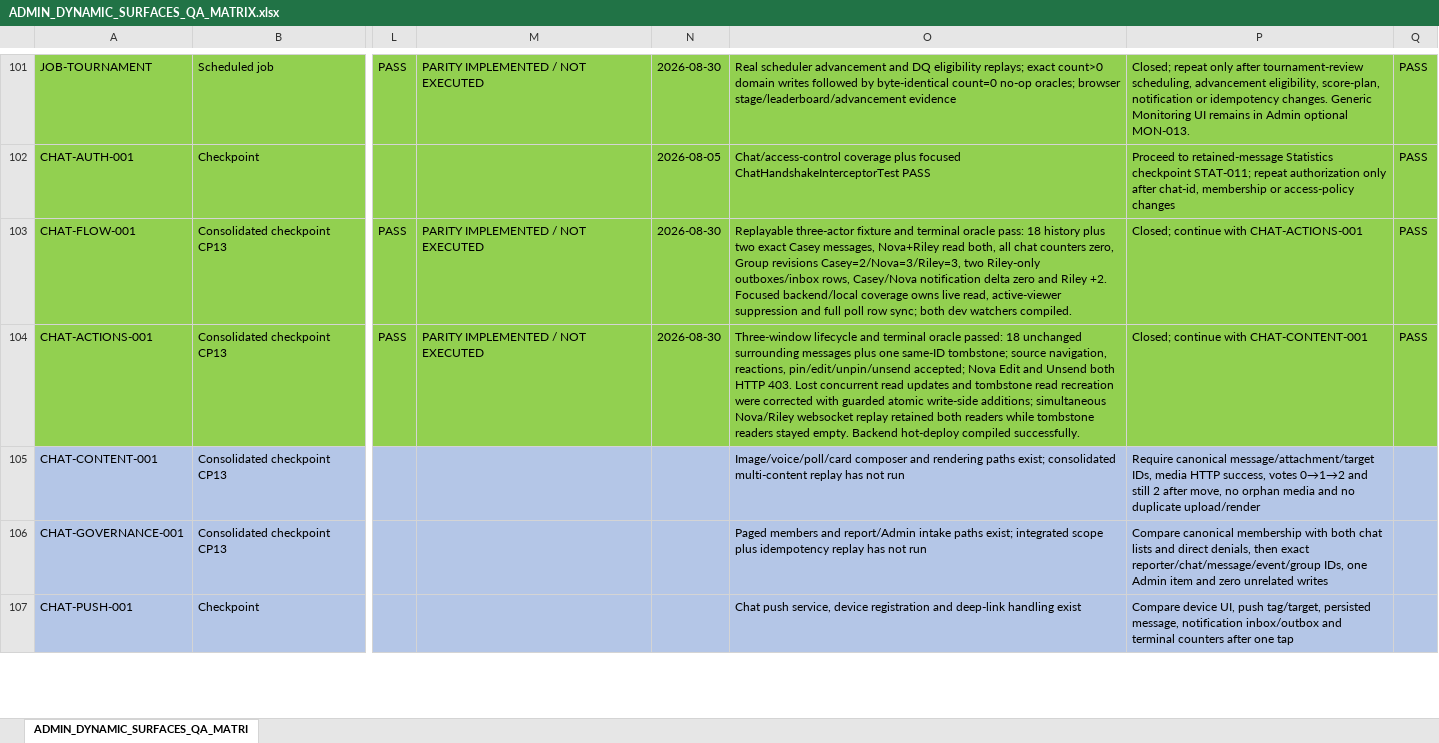
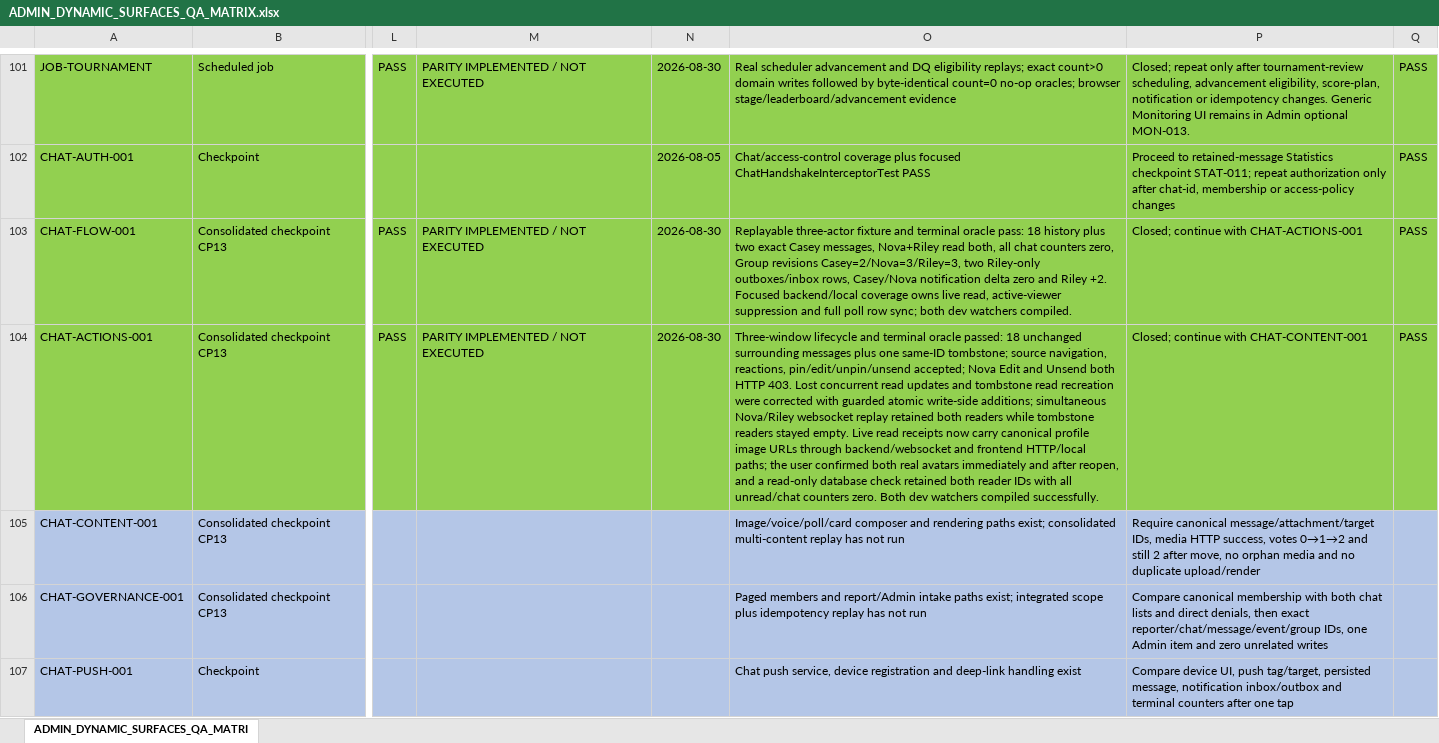
Before and after one commit to fssrepository/myscoutee-backend, an Excel workbook: guides/qa/matrices/ADMIN_DYNAMIC_SURFACES_QA_MATRIX.xlsx, sheet ADMIN_DYNAMIC_SURFACES_QA_MATRI, drawn as a sheet; only a part is shown, gaps mark what is left out; values as stored, in another font and other column widths than the file's, no borders; the diff names each change by its address in the sheet, - before the commit and + after, or states it on an @@ line.

```diff
--- a/guides/qa/matrices/ADMIN_DYNAMIC_SURFACES_QA_MATRIX.xlsx (sheet ADMIN_DYNAMIC_SURFACES_QA_MATRI)
+++ b/guides/qa/matrices/ADMIN_DYNAMIC_SURFACES_QA_MATRIX.xlsx (sheet ADMIN_DYNAMIC_SURFACES_QA_MATRI)
-O104: …stayed empty. Backend hot-deploy compiled successfully.
+O104: …stayed empty. Live read receipts now carry canonical profile image URLs through backend/websocket and frontend HTTP/local paths; the user confirmed both real avatars immediately and after reopen, and a read-only database check retained both reader IDs with all unread/chat counters zero. Both dev watchers compiled successfully.
```
Also changed, not shown: 3 other files.
